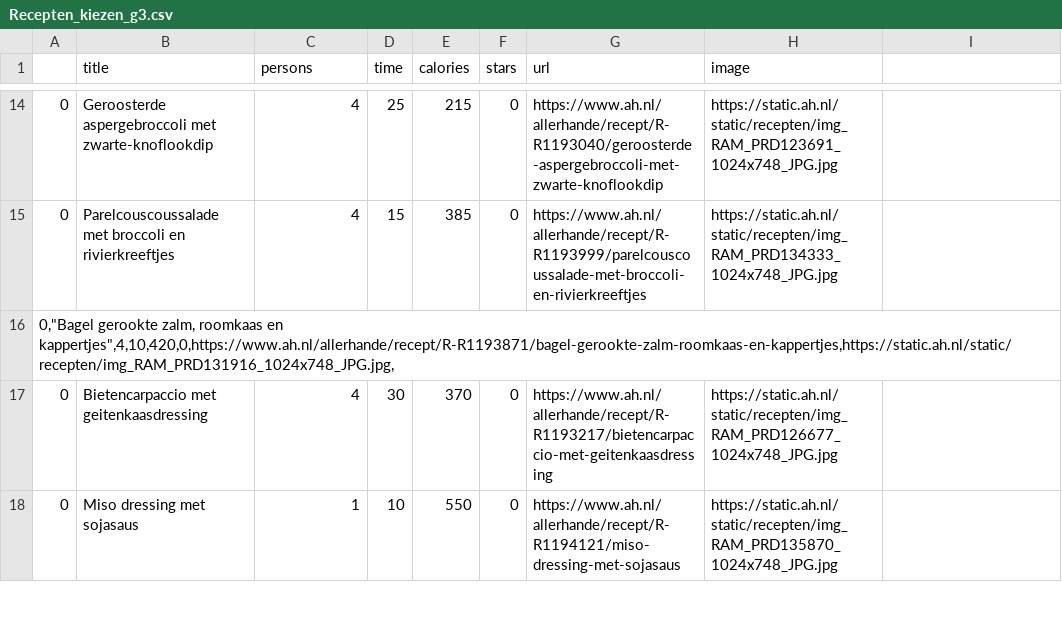
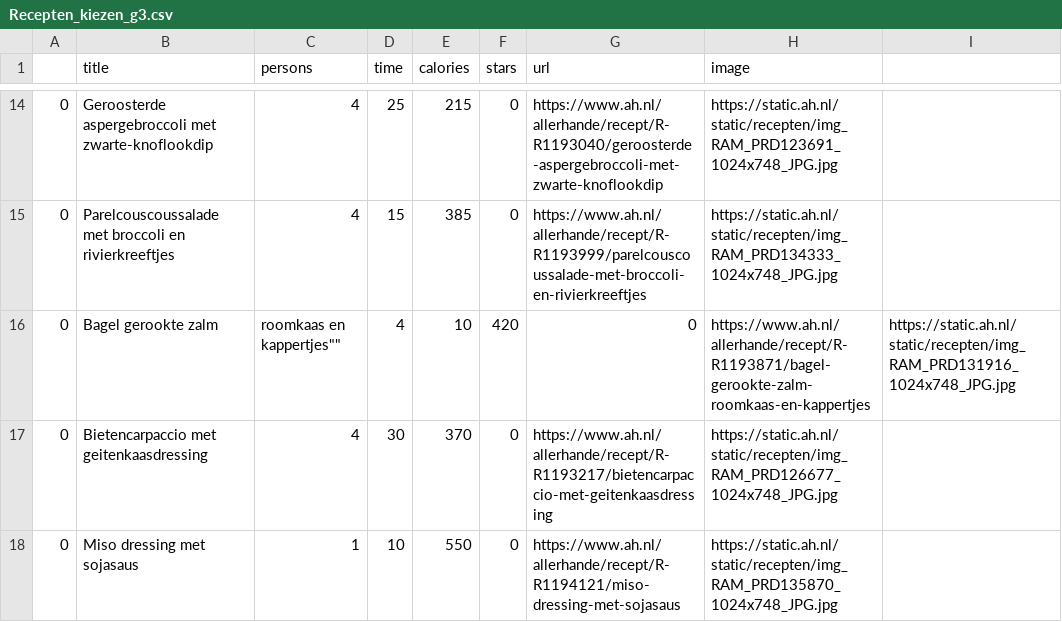
Before and after one commit to Fentjoe/project-2, a CSV file: tussenproduct 2/tabellen/Recepten_kiezen_g3.csv, drawn as a sheet; only a part is shown, gaps mark what is left out; removed rows and columns are numbered as before the commit, all else as after; the diff names each change by its address in the sheet, - before the commit and + after, or states it on an @@ line.

Commit message:
Update Recepten_kiezen_g3.csv
Signed-off-by: pf150202 <152304952+pf150202@users.noreply.github.com>

```diff
--- a/tussenproduct 2/tabellen/Recepten_kiezen_g3.csv
+++ b/tussenproduct 2/tabellen/Recepten_kiezen_g3.csv
-row 16: 0,"Bagel gerookte zalm, roomkaas en kappertjes",4,10,420,0,https://www.ah.nl/allerhande/recept/R-R1193871/bagel-gerookte-zalm-roomkaas-en-kappertjes,https://static.ah.nl/static/recepten/img_RAM_PRD131916_1024x748_JPG.jpg,
+row 16: 0 | Bagel gerookte zalm | roomkaas en kappertjes"" | 4 | 10 | 420 | 0 | https://www.ah.nl/allerhande/recept/R-R1193871/bagel-gerookte-zalm-roomkaas-en-kappertjes | https://static.ah.nl/static/recepten/img_RAM_PRD131916_1024x748_JPG.jpg
```
